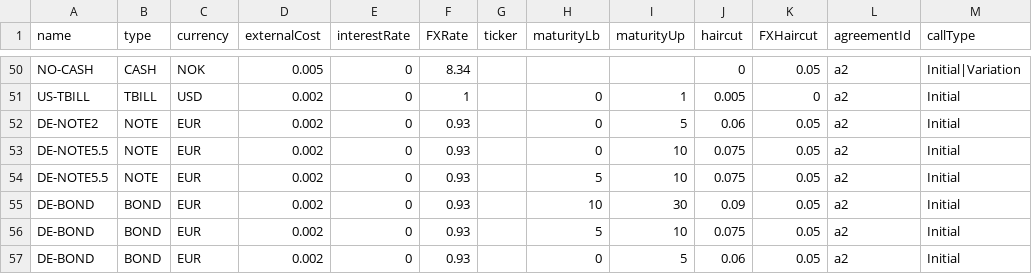
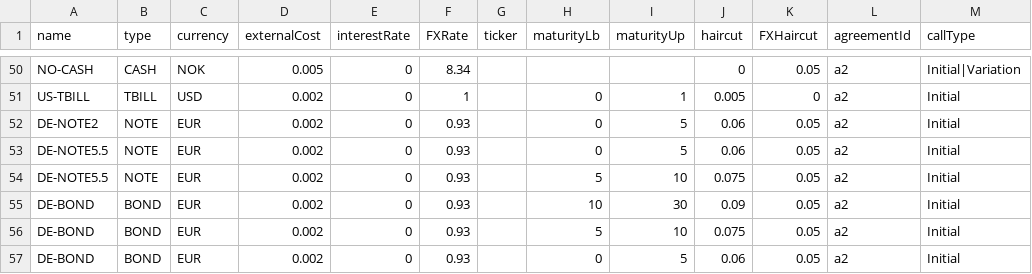
Before and after one commit to AcuoFS/acuo-data, a CSV file: CSV/assetCategory.csv, drawn as a sheet; only a part is shown, gaps mark what is left out.

Commit message:
OW-257,OW-252, update assetCategory.csv

```diff
--- a/CSV/assetCategory.csv
+++ b/CSV/assetCategory.csv
@@ -52,3 +52,3 @@ US-TBILL,TBILL,USD,0.002,0,1,,0,1,0.005,0,a2,Initial
 DE-NOTE2,NOTE,EUR,0.002,0,0.93,,0,5,0.06,0.05,a2,Initial
-DE-NOTE5.5,NOTE,EUR,0.002,0,0.93,,0,10,0.075,0.05,a2,Initial
+DE-NOTE5.5,NOTE,EUR,0.002,0,0.93,,0,5,0.06,0.05,a2,Initial
 DE-NOTE5.5,NOTE,EUR,0.002,0,0.93,,5,10,0.075,0.05,a2,Initial
```
